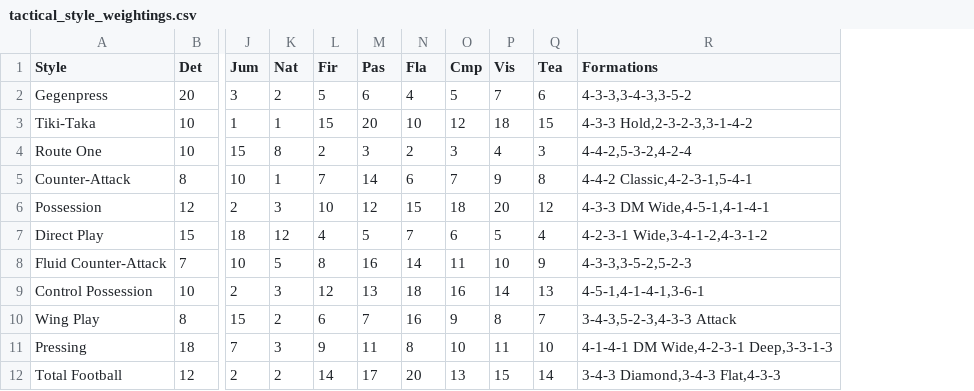
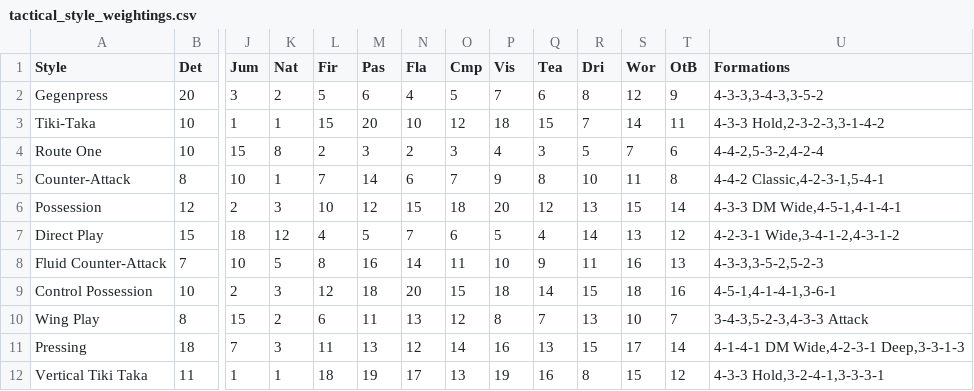
Before and after one commit to terryjbates/football_manager_code, a CSV file: R_code/FM_Squad_Eval/tactical_style_weightings.csv, drawn as a sheet; only a part is shown, gaps mark what is left out; removed rows and columns are numbered as before the commit, all else as after; rows hold the shown columns only; the diff names each change by its address in the sheet, - before the commit and + after, or states it on an @@ line.

Commit message:
Redo tactical style computation based on "IRL" formations

```diff
--- a/R_code/FM_Squad_Eval/tactical_style_weightings.csv
+++ b/R_code/FM_Squad_Eval/tactical_style_weightings.csv
+column R (Dri), rows 2-11: 8 | 7 | 5 | 10 | 13 | 14 | 11 | 15 | 13 | 15
+column S (Wor), rows 2-11: 12 | 14 | 7 | 11 | 15 | 13 | 16 | 18 | 10 | 17
+column T (OtB), rows 2-11: 9 | 11 | 6 | 8 | 14 | 12 | 13 | 16 | 7 | 14
-M9 (Pas): 13
+M9 (Pas): 18
-N9 (Fla): 18
+N9 (Fla): 20
-O9 (Cmp): 16
+O9 (Cmp): 15
-P9 (Vis): 14
+P9 (Vis): 18
-Q9 (Tea): 13
+Q9 (Tea): 14
-M10 (Pas): 7
+M10 (Pas): 11
-N10 (Fla): 16
+N10 (Fla): 13
-O10 (Cmp): 9
+O10 (Cmp): 12
-L11 (Fir): 9
+L11 (Fir): 11
-M11 (Pas): 11
+M11 (Pas): 13
-N11 (Fla): 8
+N11 (Fla): 12
-O11 (Cmp): 10
+O11 (Cmp): 14
-P11 (Vis): 11
+P11 (Vis): 16
-Q11 (Tea): 10
+Q11 (Tea): 13
-row 12: Total Football | 12 | 2 | 2 | 14 | 17 | 20 | 13 | 15 | 14 | 3-4-3 Diamond,3-4-3 Flat,4-3-3
+row 12: Vertical Tiki Taka | 11 | 1 | 1 | 18 | 19 | 17 | 13 | 19 | 16 | 8 | 15 | 12 | 4-3-3 Hold,3-2-4-1,3-3-3-1
```
Also changed, not shown: 2 other files.
